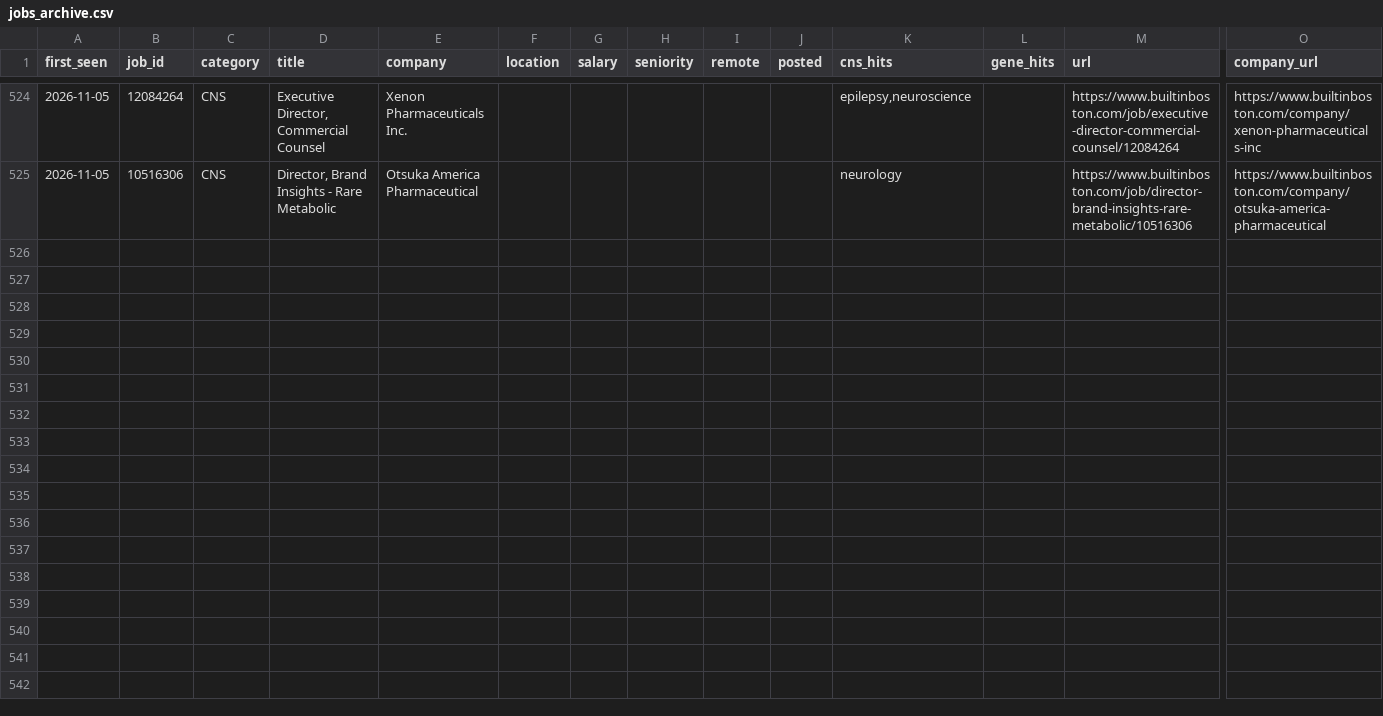
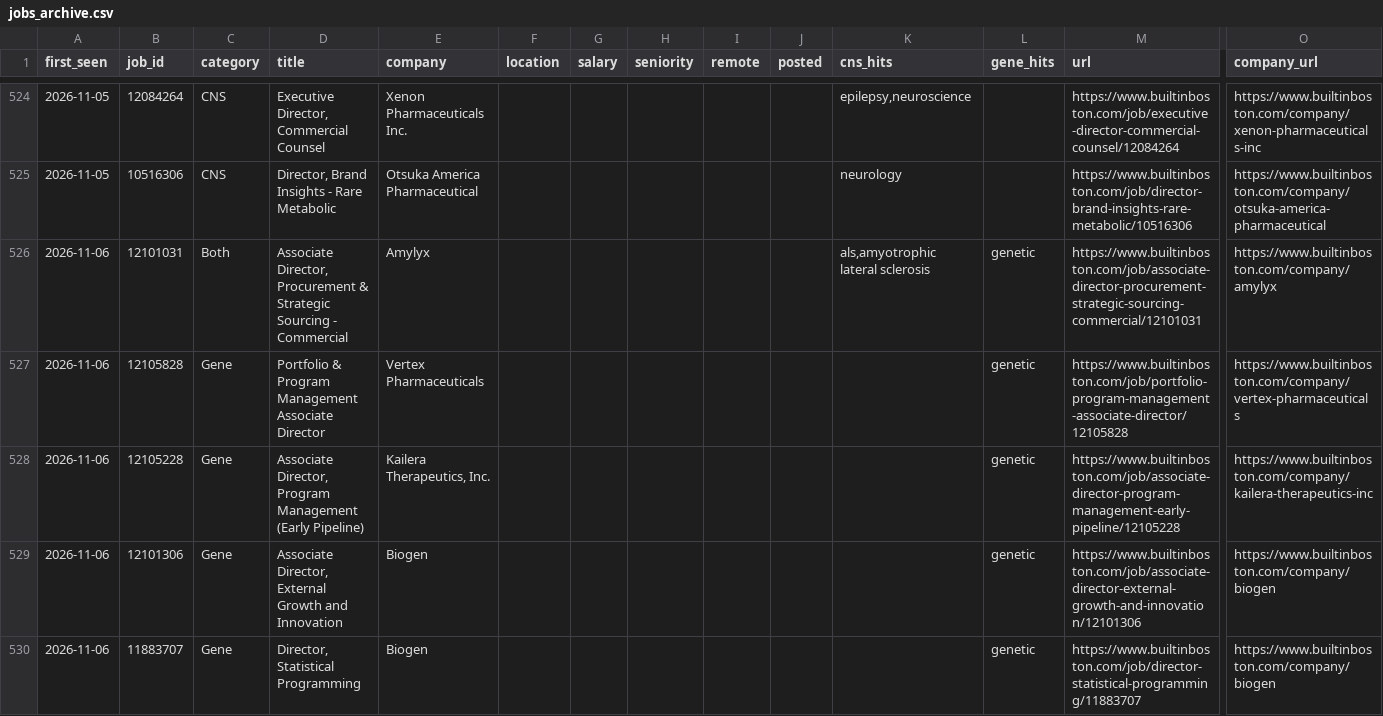
Before and after one commit to anlms311/JSA-BuiltinBoston, a CSV file: jobs_archive.csv, drawn as a sheet; only a part is shown, gaps mark what is left out; rows hold the shown columns only; the diff covers the shown part only; the diff names each change by its address in the sheet, - before the commit and + after, or states it on an @@ line.

```diff
--- a/jobs_archive.csv
+++ b/jobs_archive.csv
+row 526: 2026-11-06 | 12101031 | Both | Associate Director, Procurement & Strategic Sourcing - Commercial | Amylyx |  |  |  |  |  | als,amyotrophic lateral sclerosis | genetic | https://www.builtinboston.com/job/associate-director-procurement-strategic-sourcing-commercial/12101031 | https://www.builtinboston.com/company/amylyx
+row 527: 2026-11-06 | 12105828 | Gene | Portfolio & Program Management Associate Director | Vertex Pharmaceuticals |  |  |  |  |  |  | genetic | https://www.builtinboston.com/job/portfolio-program-management-associate-director/12105828 | https://www.builtinboston.com/company/vertex-pharmaceuticals
+row 528: 2026-11-06 | 12105228 | Gene | Associate Director, Program Management (Early Pipeline) | Kailera Therapeutics, Inc. |  |  |  |  |  |  | genetic | https://www.builtinboston.com/job/associate-director-program-management-early-pipeline/12105228 | https://www.builtinboston.com/company/kailera-therapeutics-inc
+row 529: 2026-11-06 | 12101306 | Gene | Associate Director, External Growth and Innovation | Biogen |  |  |  |  |  |  | genetic | https://www.builtinboston.com/job/associate-director-external-growth-and-innovation/12101306 | https://www.builtinboston.com/company/biogen
+row 530: 2026-11-06 | 11883707 | Gene | Director, Statistical Programming | Biogen |  |  |  |  |  |  | genetic | https://www.builtinboston.com/job/director-statistical-programming/11883707 | https://www.builtinboston.com/company/biogen
```
Also changed, not shown: 5 added rows elsewhere in this file, 1 other file.
